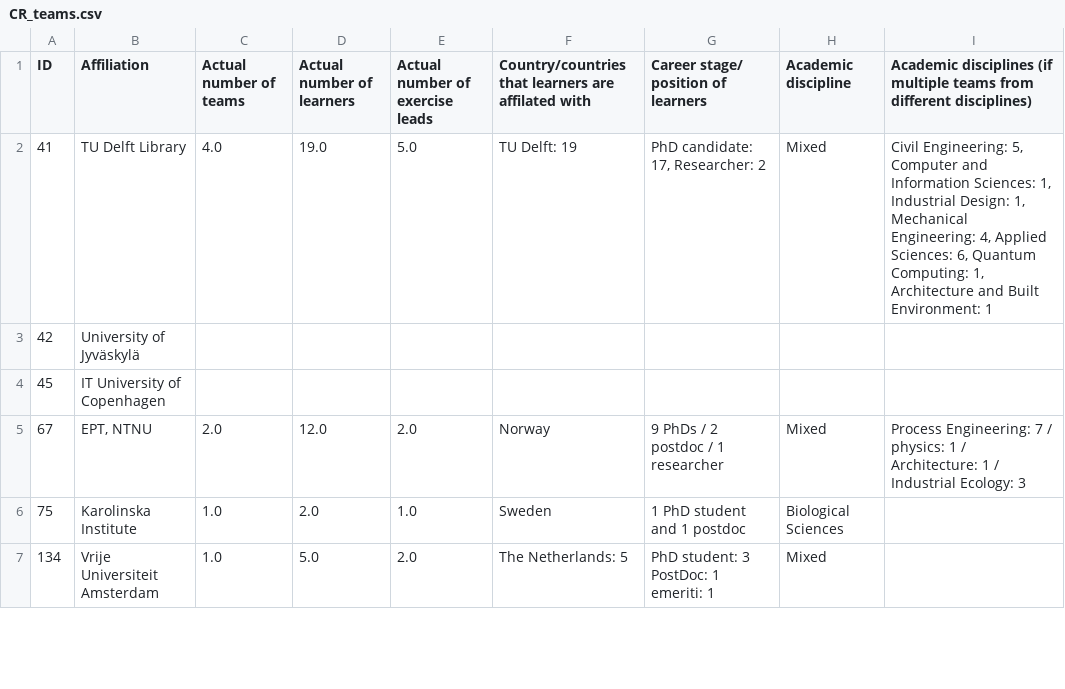
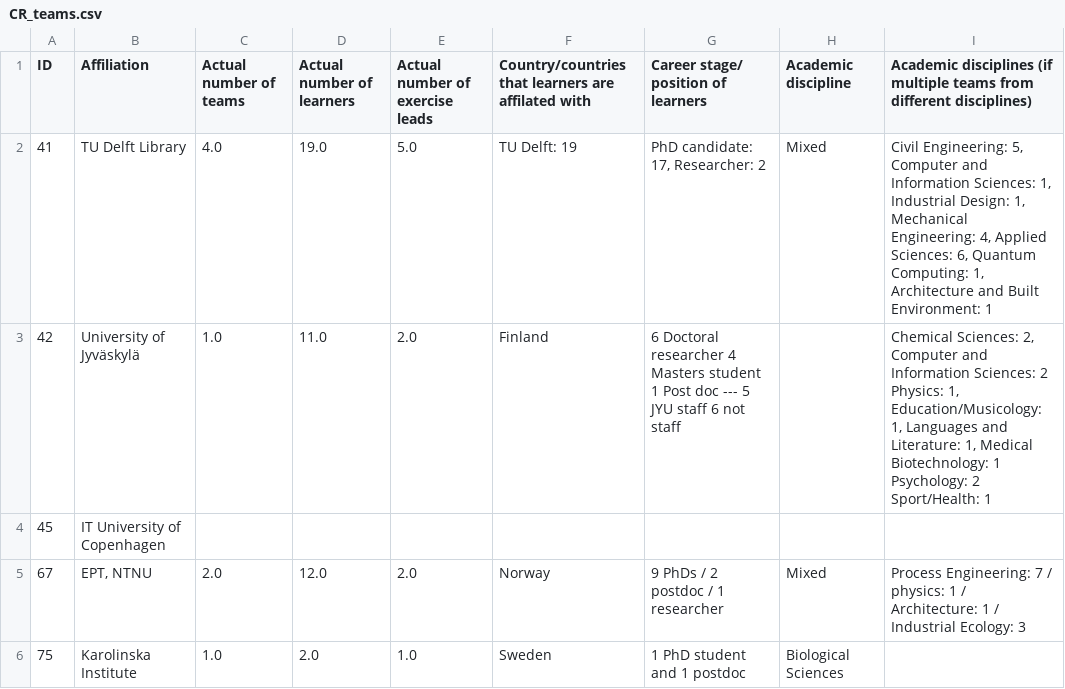
Before and after one commit to coderefinery/workshop-stats, a CSV file: data/CR_teams.csv, drawn as a sheet; only a part is shown; the shorter side is filled out with more unchanged rows; the diff names each change by its address in the sheet, - before the commit and + after, or states it on an @@ line.

Commit message:
updated team info

```diff
--- a/data/CR_teams.csv
+++ b/data/CR_teams.csv
-C3 (Actual number of teams): (empty)
+C3 (Actual number of teams): 1.0
-D3 (Actual number of learners): (empty)
+D3 (Actual number of learners): 11.0
-E3 (Actual number of exercise leads): (empty)
+E3 (Actual number of exercise leads): 2.0
-F3: (empty)
+F3: Finland
-G3: (empty)
+G3: 6 Doctoral researcher 4 Masters student 1 Post doc --- 5 JYU staff 6 not staff
-I3: (empty)
+I3: Chemical Sciences: 2, Computer and Information Sciences: 2 Physics: 1, Education/Musicology: 1, Languages and Literature: 1, Medical Biotechnology: 1 Psychology: 2 Sport/Health: 1
```
Also changed, not shown: 2 other files.
